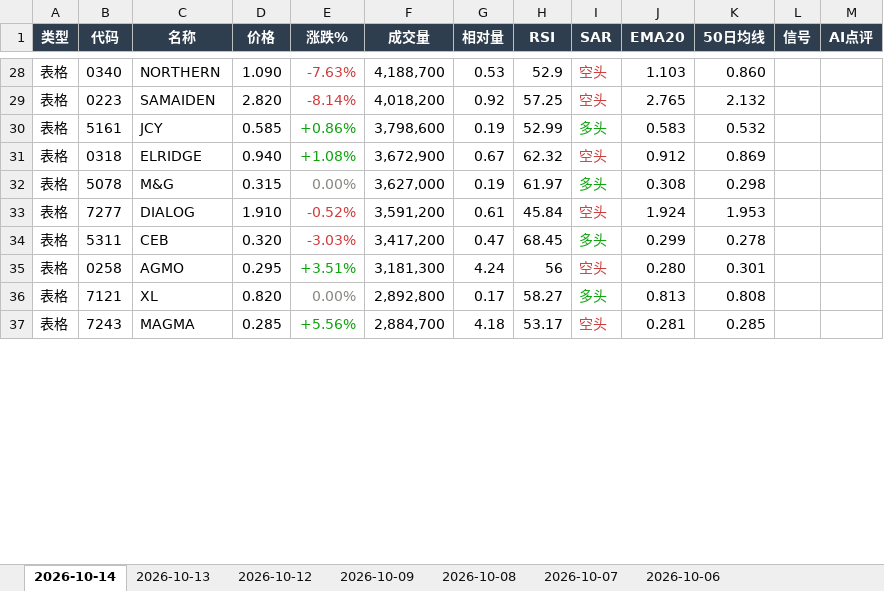
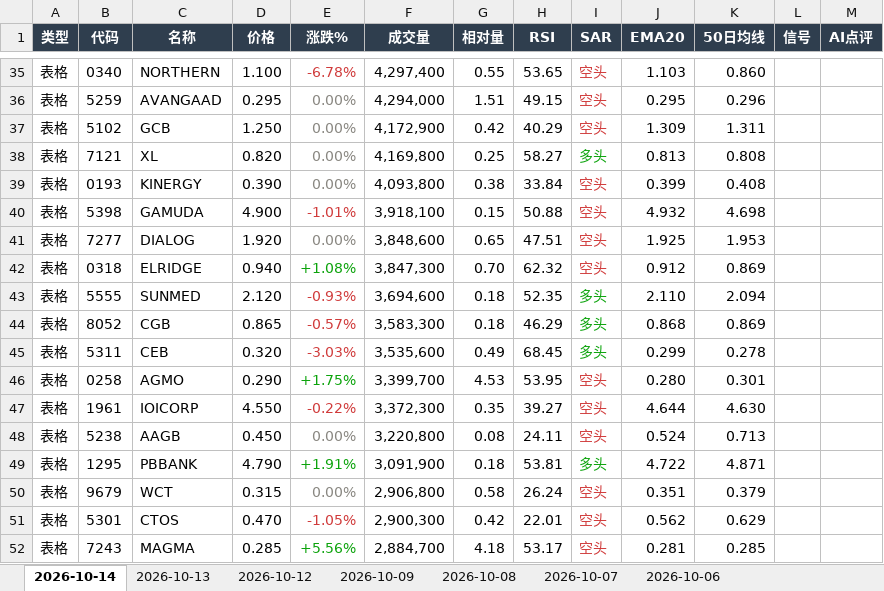
Before and after one commit to CJA231/Bursa-bot, an Excel workbook: docs/downloads/bursa-report-last7.xlsx, sheet 2026-10-14, drawn as a sheet; only a part is shown, gaps mark what is left out; values as stored, in another font and other column widths than the file's, no borders; removed rows and columns are numbered as before the commit, all else as after; the diff covers the shown part only; the diff names each change by its address in the sheet, - before the commit and + after, or states it on an @@ line.

```diff
--- a/docs/downloads/bursa-report-last7.xlsx (sheet 2026-10-14)
+++ b/docs/downloads/bursa-report-last7.xlsx (sheet 2026-10-14)
-D35 (价格): 1.090
+D35 (价格): 1.100
-E35 (涨跌%): -7.63%
+E35 (涨跌%): -6.78%
-F35 (成交量): 4,188,700
+F35 (成交量): 4,297,400
-G35 (相对量): 0.53
+G35 (相对量): 0.55
-H35 (RSI): 52.9
+H35 (RSI): 53.65
-row 29: 表格 | 0223 | SAMAIDEN | 2.820 | -8.14% | 4,018,200 | 0.92 | 57.25 | 空头 | 2.765 | 2.132
-row 30: 表格 | 5161 | JCY | 0.585 | +0.86% | 3,798,600 | 0.19 | 52.99 | 多头 | 0.583 | 0.532
+row 36: 表格 | 5259 | AVANGAAD | 0.295 | 0.00% | 4,294,000 | 1.51 | 49.15 | 空头 | 0.295 | 0.296
+row 37: 表格 | 5102 | GCB | 1.250 | 0.00% | 4,172,900 | 0.42 | 40.29 | 空头 | 1.309 | 1.311
+row 38: 表格 | 7121 | XL | 0.820 | 0.00% | 4,169,800 | 0.25 | 58.27 | 多头 | 0.813 | 0.808
+row 39: 表格 | 0193 | KINERGY | 0.390 | 0.00% | 4,093,800 | 0.38 | 33.84 | 空头 | 0.399 | 0.408
+row 40: 表格 | 5398 | GAMUDA | 4.900 | -1.01% | 3,918,100 | 0.15 | 50.88 | 空头 | 4.932 | 4.698
+row 41: 表格 | 7277 | DIALOG | 1.920 | 0.00% | 3,848,600 | 0.65 | 47.51 | 空头 | 1.925 | 1.953
-F42 (成交量): 3,672,900
+F42 (成交量): 3,847,300
-G42 (相对量): 0.67
+G42 (相对量): 0.70
-row 32: 表格 | 5078 | M&G | 0.315 | 0.00% | 3,627,000 | 0.19 | 61.97 | 多头 | 0.308 | 0.298
-row 33: 表格 | 7277 | DIALOG | 1.910 | -0.52% | 3,591,200 | 0.61 | 45.84 | 空头 | 1.924 | 1.953
+row 43: 表格 | 5555 | SUNMED | 2.120 | -0.93% | 3,694,600 | 0.18 | 52.35 | 多头 | 2.110 | 2.094
+row 44: 表格 | 8052 | CGB | 0.865 | -0.57% | 3,583,300 | 0.18 | 46.29 | 多头 | 0.868 | 0.869
-F45 (成交量): 3,417,200
+F45 (成交量): 3,535,600
-G45 (相对量): 0.47
+G45 (相对量): 0.49
-D46 (价格): 0.295
+D46 (价格): 0.290
-E46 (涨跌%): +3.51%
+E46 (涨跌%): +1.75%
-F46 (成交量): 3,181,300
+F46 (成交量): 3,399,700
-G46 (相对量): 4.24
+G46 (相对量): 4.53
-H46 (RSI): 56
+H46 (RSI): 53.95
-row 36: 表格 | 7121 | XL | 0.820 | 0.00% | 2,892,800 | 0.17 | 58.27 | 多头 | 0.813 | 0.808
+row 47: 表格 | 1961 | IOICORP | 4.550 | -0.22% | 3,372,300 | 0.35 | 39.27 | 空头 | 4.644 | 4.630
+row 48: 表格 | 5238 | AAGB | 0.450 | 0.00% | 3,220,800 | 0.08 | 24.11 | 空头 | 0.524 | 0.713
+row 49: 表格 | 1295 | PBBANK | 4.790 | +1.91% | 3,091,900 | 0.18 | 53.81 | 多头 | 4.722 | 4.871
+row 50: 表格 | 9679 | WCT | 0.315 | 0.00% | 2,906,800 | 0.58 | 26.24 | 空头 | 0.351 | 0.379
+row 51: 表格 | 5301 | CTOS | 0.470 | -1.05% | 2,900,300 | 0.42 | 22.01 | 空头 | 0.562 | 0.629
```
Also changed, not shown: 79 added rows, 64 removed rows, 143 edited cells and cell formats elsewhere in this sheet, docs/downloads/2026-10-14/bursa-report-2026-10-14.xlsx, 33 other files.
